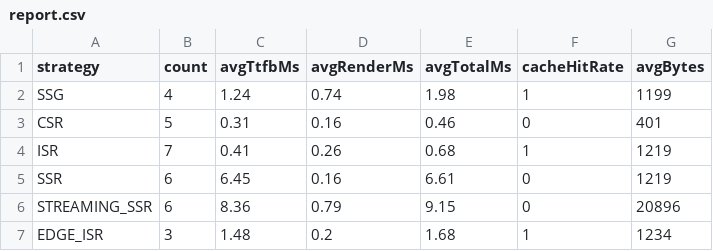
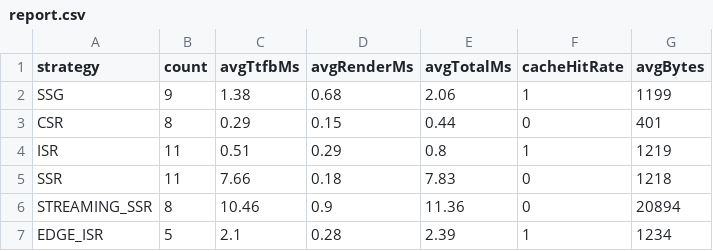
Before and after one commit to bijay-develops/ARE, a CSV file: experiments/results/report.csv, drawn as a sheet.

Commit message:
Update experiment results in CSV and JSON reports with new metrics

```diff
--- a/experiments/results/report.csv
+++ b/experiments/results/report.csv
@@ -1,7 +1,7 @@
 strategy,count,avgTtfbMs,avgRenderMs,avgTotalMs,cacheHitRate,avgBytes
-SSG,4,1.24,0.74,1.98,1,1199
-CSR,5,0.31,0.16,0.46,0,401
-ISR,7,0.41,0.26,0.68,1,1219
-SSR,6,6.45,0.16,6.61,0,1219
-STREAMING_SSR,6,8.36,0.79,9.15,0,20896
-EDGE_ISR,3,1.48,0.2,1.68,1,1234
+SSG,9,1.38,0.68,2.06,1,1199
+CSR,8,0.29,0.15,0.44,0,401
+ISR,11,0.51,0.29,0.8,1,1219
+SSR,11,7.66,0.18,7.83,0,1218
+STREAMING_SSR,8,10.46,0.9,11.36,0,20894
+EDGE_ISR,5,2.1,0.28,2.39,1,1234
```
Also changed, not shown: 1 other file.
